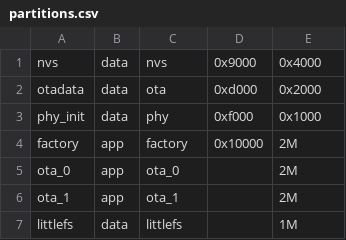
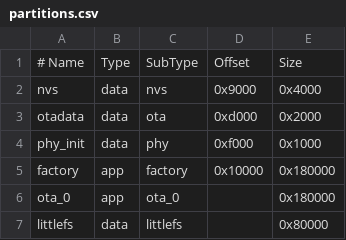
Before and after one commit to dhiles/esp-humidity, a CSV file: partitions.csv, drawn as a sheet; removed rows and columns are numbered as before the commit, all else as after; the diff names each change by its address in the sheet, - before the commit and + after, or states it on an @@ line.

```diff
--- a/partitions.csv
+++ b/partitions.csv
+row 1: # Name | Type | SubType | Offset | Size
-E5:E6: 2M
+E5:E6: 0x180000
-row 6: ota_1 | app | ota_1 |  | 2M
-E7: 1M
+E7: 0x80000
```
Also changed, not shown: 4 other files.
